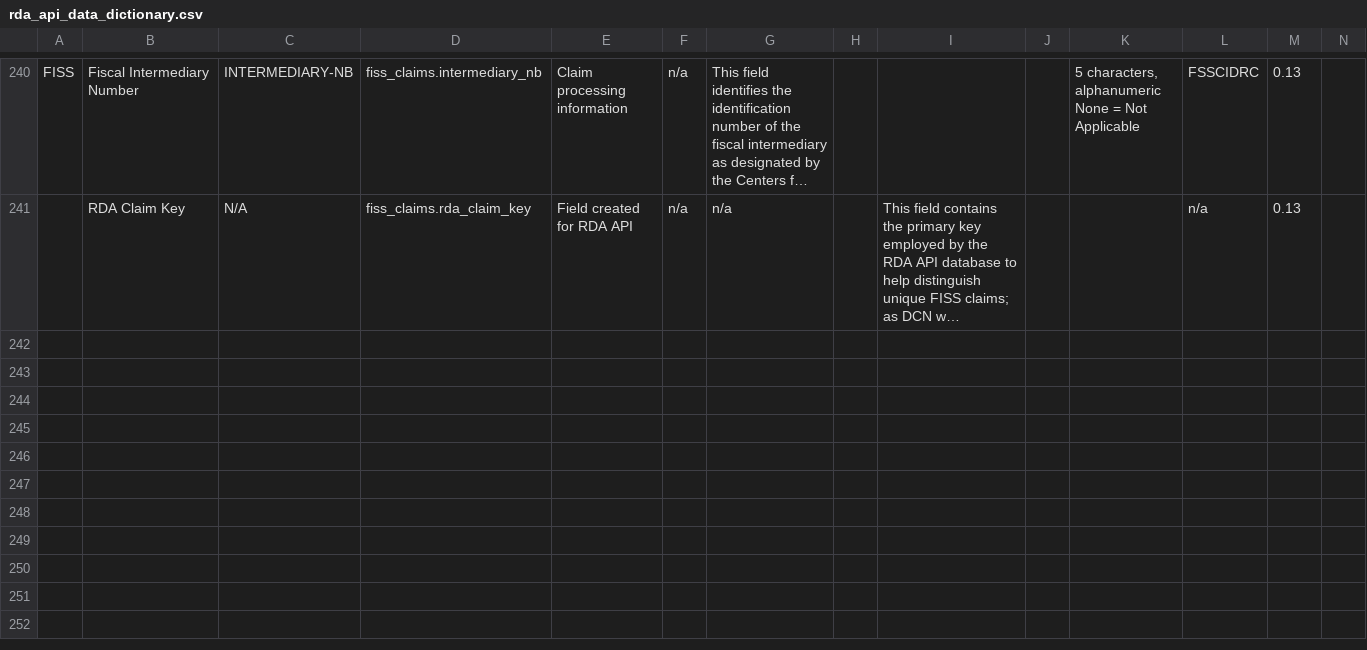
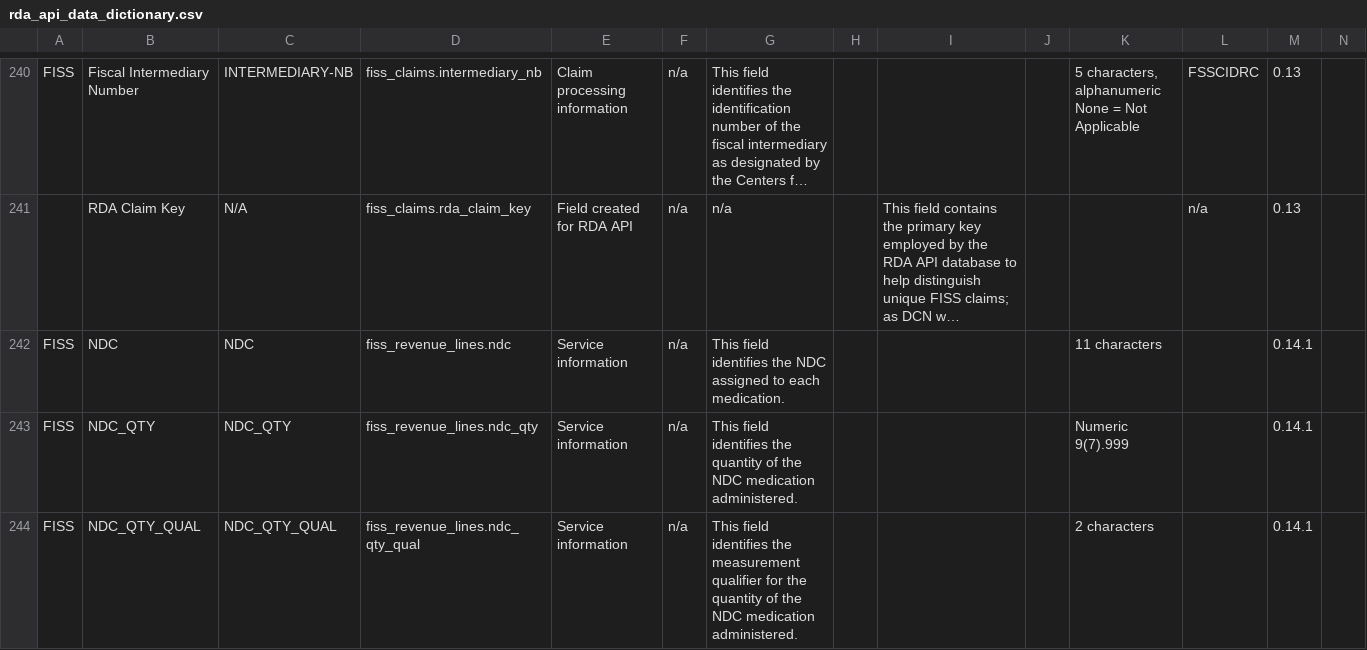
Before and after one commit to CMSgov/bluebutton-site-static, a CSV file: _data/rda_api_data_dictionary.csv, drawn as a sheet; only a part is shown, gaps mark what is left out; long unchanged cells end in …; rows hold the shown columns only; the diff covers the shown part only; the diff names each change by its address in the sheet, - before the commit and + after, or states it on an @@ line.

Commit message:
BFD-33773: Updates BlueButton Static Site with new RDA fields

```diff
--- a/_data/rda_api_data_dictionary.csv
+++ b/_data/rda_api_data_dictionary.csv
+row 242: FISS | NDC | NDC | fiss_revenue_lines.ndc | Service information | n/a | This field identifies the NDC assigned to each medication. |  |  |  | 11 characters |  | 0.14.1
+row 243: FISS | NDC_QTY | NDC_QTY | fiss_revenue_lines.ndc_qty | Service information | n/a | This field identifies the quantity of the NDC medication administered. |  |  |  | Numeric 9(7).999 |  | 0.14.1
+row 244: FISS | NDC_QTY_QUAL | NDC_QTY_QUAL | fiss_revenue_lines.ndc_qty_qual | Service information | n/a | This field identifies the measurement qualifier for the quantity of the NDC medication administered. |  |  |  | 2 characters |  | 0.14.1
```
Also changed, not shown: 3 added rows and 1 edited cell elsewhere in this file.
